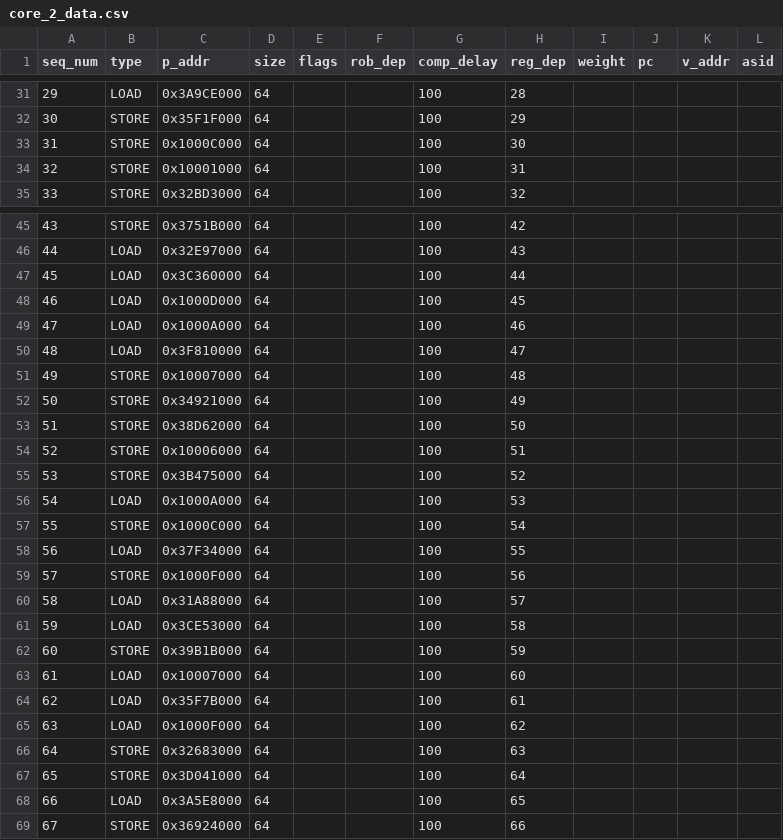
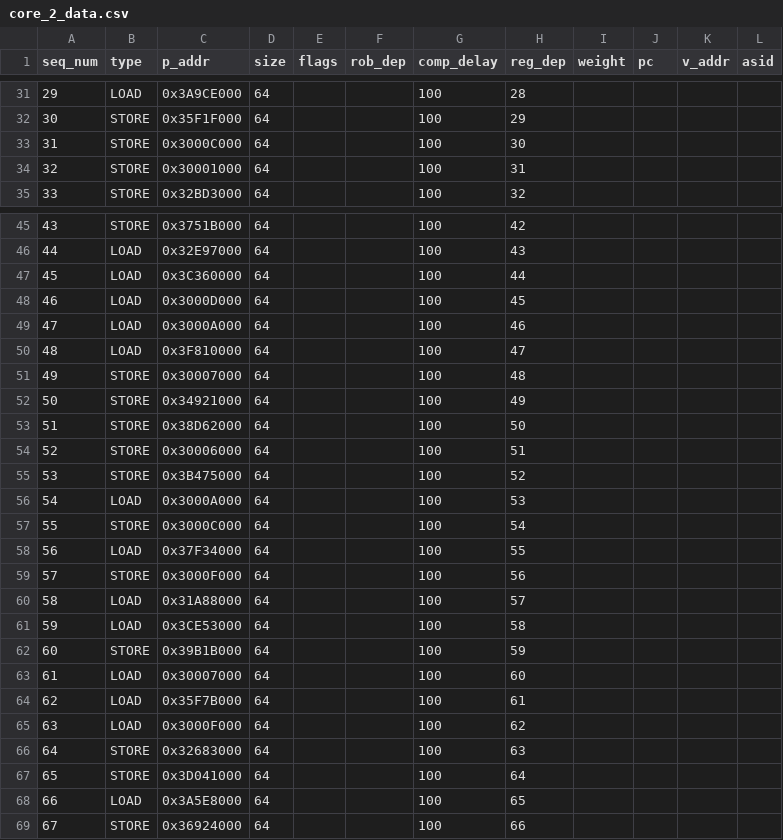
Before and after one commit to ryan-uwaterloo/chipyard_parrp, a CSV file: traces/csv/test_cases/interference_test_int/core_2_data.csv, drawn as a sheet; only a part is shown, gaps mark what is left out; the diff covers the shown part only.

```diff
--- a/traces/csv/test_cases/interference_test_int/core_2_data.csv
+++ b/traces/csv/test_cases/interference_test_int/core_2_data.csv
@@ -32,4 +32,4 @@ seq_num,type,p_addr,size,flags,rob_dep,comp_delay,reg_dep,weight,pc,v_addr,asid
 30,STORE,0x35F1F000,64,,,100,29,,,,
-31,STORE,0x1000C000,64,,,100,30,,,,
-32,STORE,0x10001000,64,,,100,31,,,,
+31,STORE,0x3000C000,64,,,100,30,,,,
+32,STORE,0x30001000,64,,,100,31,,,,
 33,STORE,0x32BD3000,64,,,100,32,,,,
@@ -47,14 +47,14 @@ seq_num,type,p_addr,size,flags,rob_dep,comp_delay,reg_dep,weight,pc,v_addr,asid
 45,LOAD,0x3C360000,64,,,100,44,,,,
-46,LOAD,0x1000D000,64,,,100,45,,,,
-47,LOAD,0x1000A000,64,,,100,46,,,,
+46,LOAD,0x3000D000,64,,,100,45,,,,
+47,LOAD,0x3000A000,64,,,100,46,,,,
 48,LOAD,0x3F810000,64,,,100,47,,,,
-49,STORE,0x10007000,64,,,100,48,,,,
+49,STORE,0x30007000,64,,,100,48,,,,
 50,STORE,0x34921000,64,,,100,49,,,,
 51,STORE,0x38D62000,64,,,100,50,,,,
-52,STORE,0x10006000,64,,,100,51,,,,
+52,STORE,0x30006000,64,,,100,51,,,,
 53,STORE,0x3B475000,64,,,100,52,,,,
-54,LOAD,0x1000A000,64,,,100,53,,,,
-55,STORE,0x1000C000,64,,,100,54,,,,
+54,LOAD,0x3000A000,64,,,100,53,,,,
+55,STORE,0x3000C000,64,,,100,54,,,,
 56,LOAD,0x37F34000,64,,,100,55,,,,
-57,STORE,0x1000F000,64,,,100,56,,,,
+57,STORE,0x3000F000,64,,,100,56,,,,
 58,LOAD,0x31A88000,64,,,100,57,,,,
@@ -62,5 +62,5 @@ seq_num,type,p_addr,size,flags,rob_dep,comp_delay,reg_dep,weight,pc,v_addr,asid
 60,STORE,0x39B1B000,64,,,100,59,,,,
-61,LOAD,0x10007000,64,,,100,60,,,,
+61,LOAD,0x30007000,64,,,100,60,,,,
 62,LOAD,0x35F7B000,64,,,100,61,,,,
-63,LOAD,0x1000F000,64,,,100,62,,,,
+63,LOAD,0x3000F000,64,,,100,62,,,,
 64,STORE,0x32683000,64,,,100,63,,,,
```
Also changed, not shown: 23 edited cells elsewhere in this file, traces/csv/test_cases/interference_test_int/core_1_data.csv, traces/csv/test_cases/interference_test_int/core_3_data.csv.
